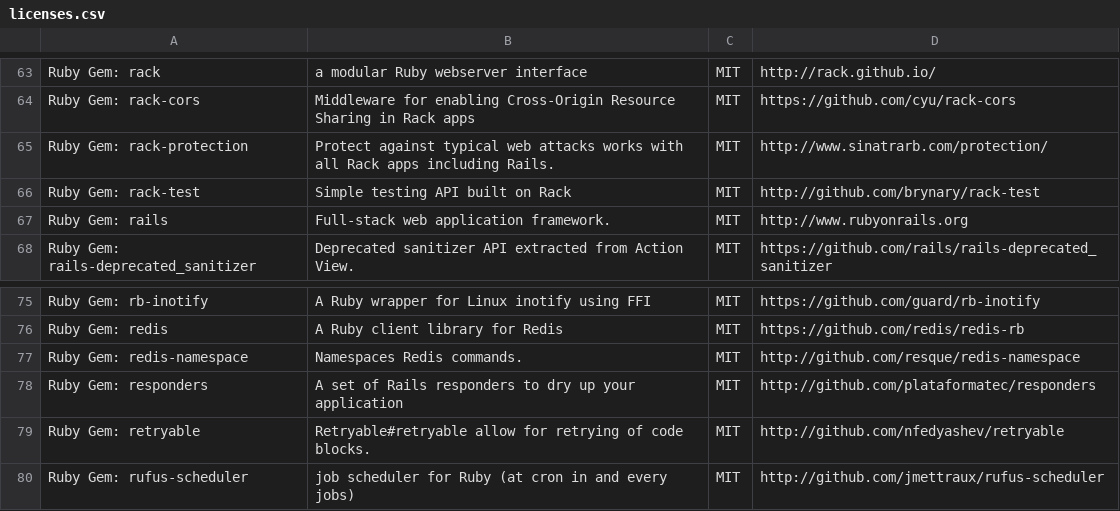
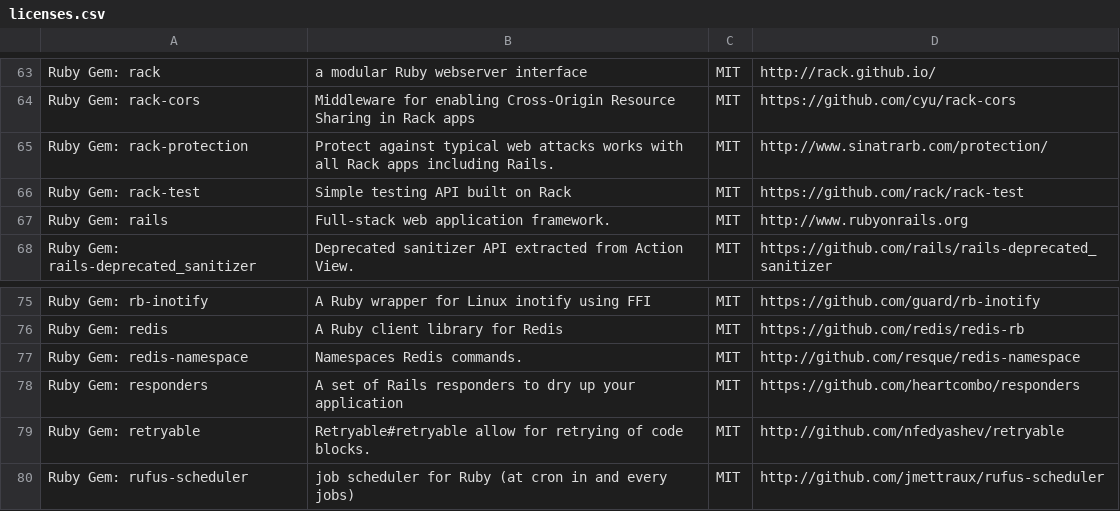
Before and after one commit to meedan/pender, a CSV file: doc/licenses.csv, drawn as a sheet; only a part is shown, gaps mark what is left out; the diff covers the shown part only.

Commit message:
Updated dead links, github repo name changes, and added nokogirl url

```diff
--- a/doc/licenses.csv
+++ b/doc/licenses.csv
@@ -65,3 +65,3 @@ Ruby Gem: rack-cors,Middleware for enabling Cross-Origin Resource Sharing in Rac
 Ruby Gem: rack-protection,Protect against typical web attacks works with all Rack apps including Rails.,MIT,http://www.sinatrarb.com/protection/
-Ruby Gem: rack-test,Simple testing API built on Rack,MIT,http://github.com/brynary/rack-test
+Ruby Gem: rack-test,Simple testing API built on Rack,MIT,https://github.com/rack/rack-test
 Ruby Gem: rails,Full-stack web application framework.,MIT,http://www.rubyonrails.org
@@ -77,3 +77,3 @@ Ruby Gem: redis,A Ruby client library for Redis,MIT,https://github.com/redis/red
 Ruby Gem: redis-namespace,Namespaces Redis commands.,MIT,http://github.com/resque/redis-namespace
-Ruby Gem: responders,A set of Rails responders to dry up your application,MIT,http://github.com/plataformatec/responders
+Ruby Gem: responders,A set of Rails responders to dry up your application,MIT,https://github.com/heartcombo/responders
 Ruby Gem: retryable,Retryable#retryable allow for retrying of code blocks.,MIT,http://github.com/nfedyashev/retryable
```
Also changed, not shown: 10 edited cells elsewhere in this file.
